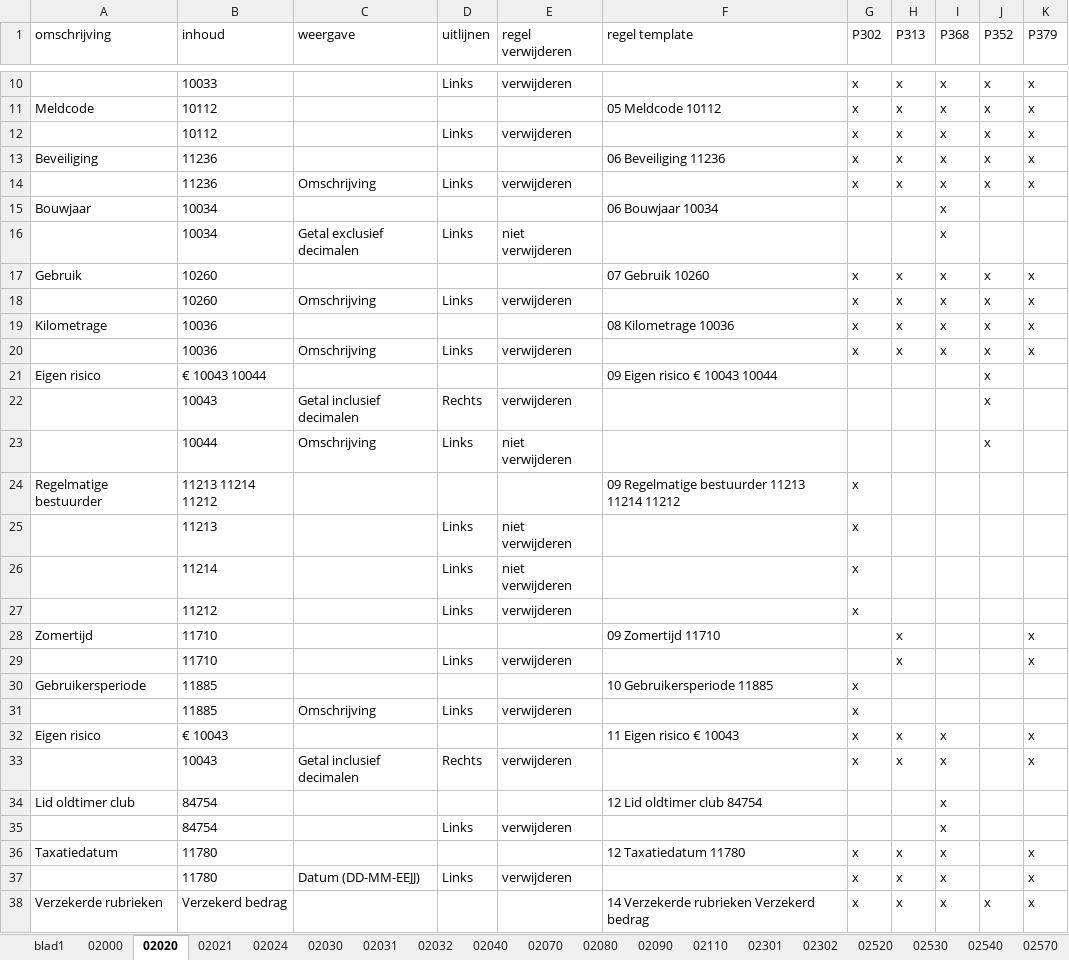
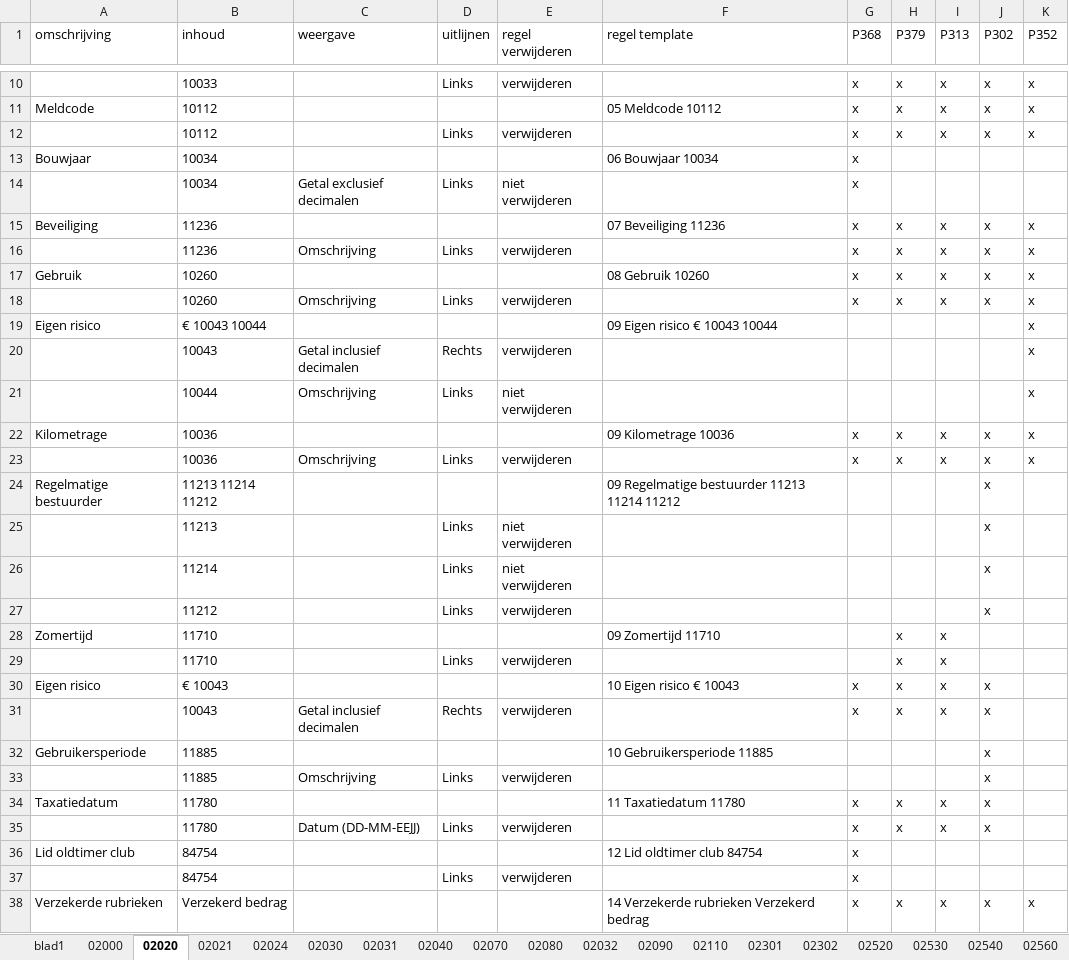
Before and after one commit to JelteDirks/bodyblock-conversion, an Excel workbook: formulieren/02000.xlsx, sheet 02020, drawn as a sheet; only a part is shown, gaps mark what is left out; values as stored, in another font and other column widths than the file's, no borders; removed rows and columns are numbered as before the commit, all else as after; the diff covers the shown part only; the diff names each change by its address in the sheet, - before the commit and + after, or states it on an @@ line.

```diff
--- a/formulieren/02000.xlsx (sheet 02020)
+++ b/formulieren/02000.xlsx (sheet 02020)
@@ sheet tab order changed: blad1 | 02000 | 02020 | 02021 | 02024 | 02030 | 02031 | 02040 | 02070 | 02080 | 02032 | 02090 | 02110 | 02301 | 02302 | 02520 | 02530 | 02540 | 02560 @@
-G1: P302
+G1: P368
-H1: P313
+H1: P379
-I1: P368
+I1: P313
-J1: P352
+J1: P302
-K1: P379
+K1: P352
+row 13: Bouwjaar | 10034 |  |  |  | 06 Bouwjaar 10034 | x
+row 14:  | 10034 | Getal exclusief decimalen | Links | niet verwijderen |  | x
-F15 (regel template): 06 Beveiliging 11236
+F15 (regel template): 07 Beveiliging 11236
-row 15: Bouwjaar | 10034 |  |  |  | 06 Bouwjaar 10034 |  |  | x
-row 16:  | 10034 | Getal exclusief decimalen | Links | niet verwijderen |  |  |  | x
-F17 (regel template): 07 Gebruik 10260
+F17 (regel template): 08 Gebruik 10260
+row 19: Eigen risico | € 10043 10044 |  |  |  | 09 Eigen risico € 10043 10044 |  |  |  |  | x
+row 20:  | 10043 | Getal inclusief decimalen | Rechts | verwijderen |  |  |  |  |  | x
+row 21:  | 10044 | Omschrijving | Links | niet verwijderen |  |  |  |  |  | x
-F22 (regel template): 08 Kilometrage 10036
+F22 (regel template): 09 Kilometrage 10036
-row 21: Eigen risico | € 10043 10044 |  |  |  | 09 Eigen risico € 10043 10044 |  |  |  | x
-row 22:  | 10043 | Getal inclusief decimalen | Rechts | verwijderen |  |  |  |  | x
-row 23:  | 10044 | Omschrijving | Links | niet verwijderen |  |  |  |  | x
-G24:G27 (P368): x
+G24:G27 (P368): (empty)
-J24:J27 (P302): (empty)
+J24:J27 (P302): x
-I28:I29 (P313): (empty)
+I28:I29 (P313): x
-K28:K29 (P352): x
+K28:K29 (P352): (empty)
-row 30: Gebruikersperiode | 11885 |  |  |  | 10 Gebruikersperiode 11885 | x
-row 31:  | 11885 | Omschrijving | Links | verwijderen |  | x
-F30 (regel template): 11 Eigen risico € 10043
+F30 (regel template): 10 Eigen risico € 10043
-J30:J31 (P302): (empty)
+J30:J31 (P302): x
-K30:K31 (P352): x
+K30:K31 (P352): (empty)
-row 34: Lid oldtimer club | 84754 |  |  |  | 12 Lid oldtimer club 84754 |  |  | x
-row 35:  | 84754 |  | Links | verwijderen |  |  |  | x
+row 32: Gebruikersperiode | 11885 |  |  |  | 10 Gebruikersperiode 11885 |  |  |  | x
+row 33:  | 11885 | Omschrijving | Links | verwijderen |  |  |  |  | x
-F34 (regel template): 12 Taxatiedatum 11780
+F34 (regel template): 11 Taxatiedatum 11780
-J34:J35 (P302): (empty)
+J34:J35 (P302): x
-K34:K35 (P352): x
+K34:K35 (P352): (empty)
+row 36: Lid oldtimer club | 84754 |  |  |  | 12 Lid oldtimer club 84754 | x
+row 37:  | 84754 |  | Links | verwijderen |  | x
```
Also changed, not shown: 6 edited cells elsewhere in this sheet, sheet 02030, sheet 02540, sheet 02110, sheet 02530, sheet 02000, sheet 02090, 3 more sheets, formulieren/01000.xlsx, formulieren/03000.xlsx, 7 other files.
